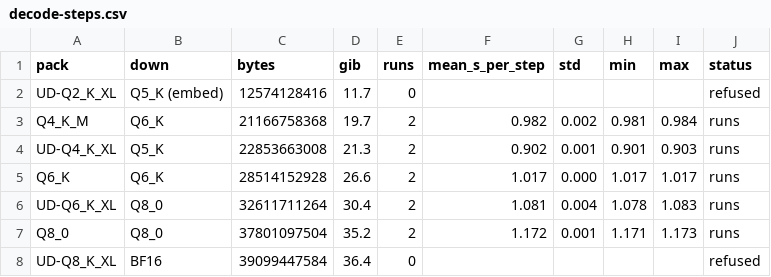
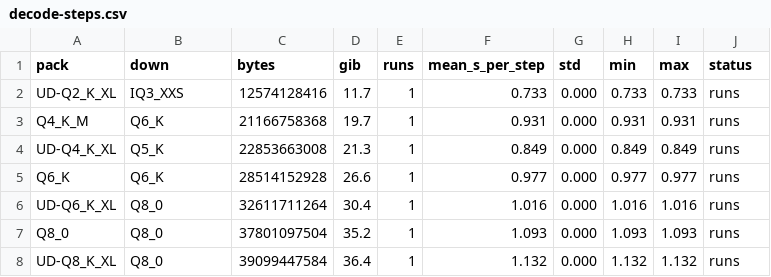
Before and after one commit to thread3d/strata, a CSV file: docs/benchmarks/macpro51/decode-steps.csv, drawn as a sheet.

Commit message:
[Benchmark] macpro51: the post-merge sweep, and the harness fixes the layout move needed
Five stages on build-merge (deployment target 11.0, pinned vendored ggml), all rc=0:
the Qwen3.6 matrix (7 packs x 2 rounds), the llama.cpp reference (5 packs x 2), the
Qwen3.8 suite (28 records), the CPU-pool thread sweep (39) and the all-models pass (26).

Result: all seven Qwen3.6 packs run. UD-Q2_K_XL (0.733 s/step) and UD-Q8_K_XL
(1.132 s/step) decode here for the first time - before the merge they were refused for a
Q5_K embedding and a BF16 expert down. The five that already ran are 4-7 % faster than the
pre-merge run-2 numbers (Q4_K_M 0.981 -> 0.931, UD-Q4_K_XL 0.903 -> 0.849, Q6_K 1.017 ->
0.977, UD-Q6_K_XL 1.083 -> 1.016, Q8_0 1.171 -> 1.093 s/step). Token output is identical
across all seven packs for 24 of 24 steps except the known 25562/14162 near-tie at the last.

Three harness bugs came from the 2026-11-25 layout move and are fixed here:
  * REPO = HERE.parents[1] resolved to terminal/, so no runner found its engine binary; the
    clone is now located by its .git.
  * the binary path was hardcoded to build-metal/; it defaults to build-merge and honours
    STRATA_BENCH_BUILD=<dir>.
  * --expert-profile and --mtp-draft-vocab used relative data/... paths, which now live under
    terminal/data/, so every Qwen3.8 case was refused with "the draft vocabulary ... does not
    exist"; they are absolute paths now.

The runners resume from their results JSON (skipping recorded (case, round) pairs), so a sweep
starts from cleared result files. Charts regenerated from the new results; no benchmark was
re-tuned.

```diff
--- a/docs/benchmarks/macpro51/decode-steps.csv
+++ b/docs/benchmarks/macpro51/decode-steps.csv
@@ -1,8 +1,8 @@
 pack,down,bytes,gib,runs,mean_s_per_step,std,min,max,status
-UD-Q2_K_XL,Q5_K (embed),12574128416,11.7,0,,,,,refused
-Q4_K_M,Q6_K,21166758368,19.7,2,0.982,0.002,0.981,0.984,runs
-UD-Q4_K_XL,Q5_K,22853663008,21.3,2,0.902,0.001,0.901,0.903,runs
-Q6_K,Q6_K,28514152928,26.6,2,1.017,0.000,1.017,1.017,runs
-UD-Q6_K_XL,Q8_0,32611711264,30.4,2,1.081,0.004,1.078,1.083,runs
-Q8_0,Q8_0,37801097504,35.2,2,1.172,0.001,1.171,1.173,runs
-UD-Q8_K_XL,BF16,39099447584,36.4,0,,,,,refused
+UD-Q2_K_XL,IQ3_XXS,12574128416,11.7,1,0.733,0.000,0.733,0.733,runs
+Q4_K_M,Q6_K,21166758368,19.7,1,0.931,0.000,0.931,0.931,runs
+UD-Q4_K_XL,Q5_K,22853663008,21.3,1,0.849,0.000,0.849,0.849,runs
+Q6_K,Q6_K,28514152928,26.6,1,0.977,0.000,0.977,0.977,runs
+UD-Q6_K_XL,Q8_0,32611711264,30.4,1,1.016,0.000,1.016,1.016,runs
+Q8_0,Q8_0,37801097504,35.2,1,1.093,0.000,1.093,1.093,runs
+UD-Q8_K_XL,Q8_0,39099447584,36.4,1,1.132,0.000,1.132,1.132,runs
```
Also changed, not shown: docs/benchmarks/macpro51/suite-scaling.csv, docs/benchmarks/macpro51/suite-threads.csv, 15 other files.
